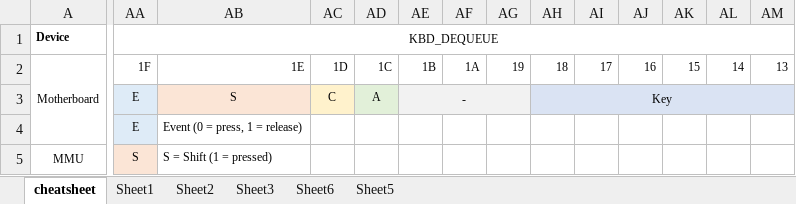
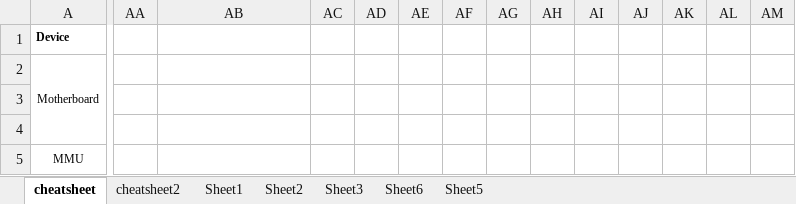
Before and after one commit to andrenho/luisa, an Excel workbook: doc/tinyvm.xlsx, sheet cheatsheet, drawn as a sheet; only a part is shown, gaps mark what is left out; values as stored, in another font and other column widths than the file's, no borders; removed rows and columns are numbered as before the commit, all else as after; the diff covers the shown part only; the diff names each change by its address in the sheet, - before the commit and + after, or states it on an @@ line.

```diff
--- a/doc/tinyvm.xlsx (sheet cheatsheet)
+++ b/doc/tinyvm.xlsx (sheet cheatsheet)
+sheet tab: cheatsheet2
-AA1: KBD_DEQUEUE
+AA1: (empty)
-AA1:BF1 merged
-AA2: 1F
+AA2: (empty)
-AB2: 1E
+AB2: (empty)
-AC2: 1D
+AC2: (empty)
-AD2: 1C
+AD2: (empty)
-AE2: 1B
+AE2: (empty)
-AF2: 1A
+AF2: (empty)
-AG2: 19
+AG2: (empty)
-AH2: 18
+AH2: (empty)
-AI2: 17
+AI2: (empty)
-AJ2: 16
+AJ2: (empty)
-AK2: 15
+AK2: (empty)
-AL2: 14
+AL2: (empty)
-AM2: 13
+AM2: (empty)
-AA3:AA4: E
+AA3:AA4: (empty)
-AA3:AA4 fill: #DEEBF7
+AA3:AA4 fill: none
-AB3: S
+AB3: (empty)
-AB3 fill: #FBE5D6
+AB3 fill: none
-AC3: C
+AC3: (empty)
-AC3 fill: #FFF2CC
+AC3 fill: none
-AD3: A
+AD3: (empty)
-AD3 fill: #E2F0D9
+AD3 fill: none
-AE3: -
+AE3: (empty)
-AE3:AG3 fill: #F2F2F2
+AE3:AG3 fill: none
-AE3:AG3 merged
-AH3: Key
+AH3: (empty)
-AH3:AM3 fill: #DAE3F3
+AH3:AM3 fill: none
-AH3:BF3 merged
-AB4: Event (0 = press, 1 = release)
+AB4: (empty)
-AA5: S
+AA5: (empty)
-AA5 fill: #FBE5D6
+AA5 fill: none
-AB5: S = Shift (1 = pressed)
+AB5: (empty)
```
Also changed, not shown: 10 added rows, 50 removed rows, 23 edited cells and cell formats elsewhere in this sheet.
